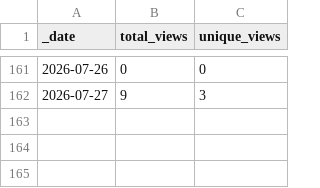
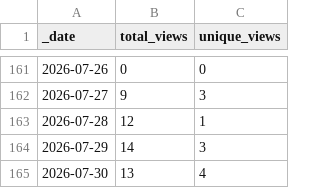
Before and after one commit to Landrylab/FungAMR, a CSV file: traffic/views.csv, drawn as a sheet; only a part is shown, gaps mark what is left out; the diff names each change by its address in the sheet, - before the commit and + after, or states it on an @@ line.

Commit message:
GitHub traffic

```diff
--- a/traffic/views.csv
+++ b/traffic/views.csv
+row 163: 2026-07-28 | 12 | 1
+row 164: 2026-07-29 | 14 | 3
+row 165: 2026-07-30 | 13 | 4
```
Also changed, not shown: traffic/clones.csv, 1 other file.
